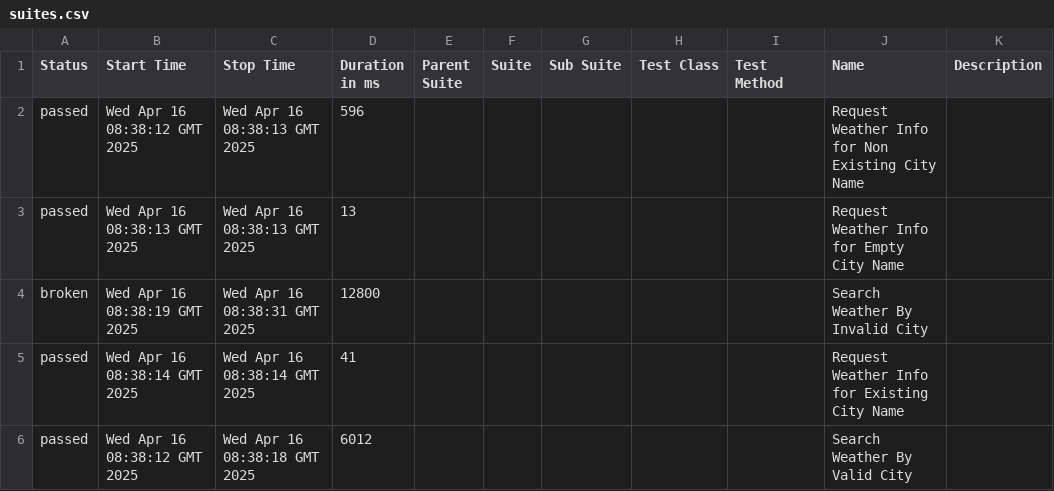
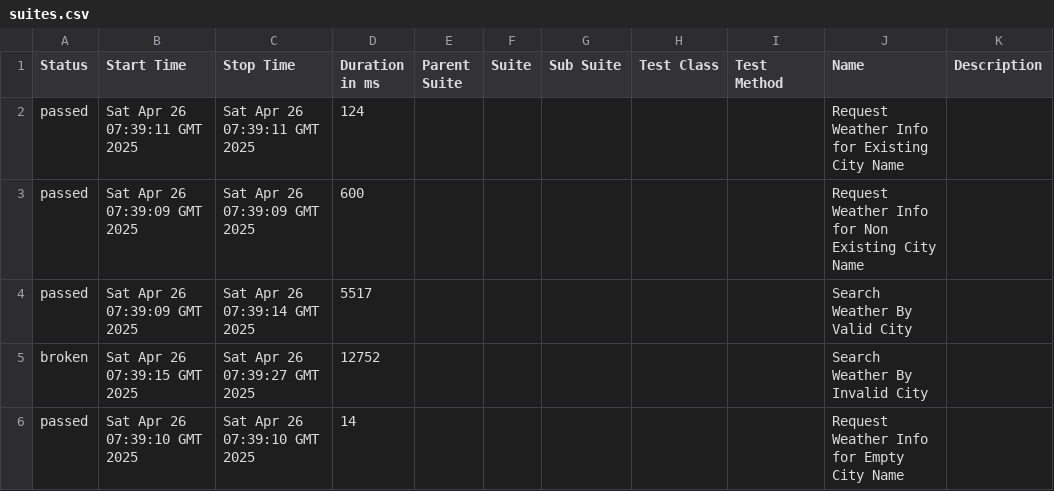
Before and after one commit to jpourdanis/bdd-dotnet, a CSV file: 35/data/suites.csv, drawn as a sheet.

```diff
--- a/35/data/suites.csv
+++ b/35/data/suites.csv
@@ -1,6 +1,6 @@
 "Status","Start Time","Stop Time","Duration in ms","Parent Suite","Suite","Sub Suite","Test Class","Test Method","Name","Description"
-"passed","Wed Apr 16 08:38:12 GMT 2025","Wed Apr 16 08:38:13 GMT 2025","596","","","","","","Request Weather Info for Non Existing City Name",""
-"passed","Wed Apr 16 08:38:13 GMT 2025","Wed Apr 16 08:38:13 GMT 2025","13","","","","","","Request Weather Info for Empty City Name",""
-"broken","Wed Apr 16 08:38:19 GMT 2025","Wed Apr 16 08:38:31 GMT 2025","12800","","","","","","Search Weather By Invalid City",""
-"passed","Wed Apr 16 08:38:14 GMT 2025","Wed Apr 16 08:38:14 GMT 2025","41","","","","","","Request Weather Info for Existing City Name",""
-"passed","Wed Apr 16 08:38:12 GMT 2025","Wed Apr 16 08:38:18 GMT 2025","6012","","","","","","Search Weather By Valid City",""
+"passed","Sat Apr 26 07:39:11 GMT 2025","Sat Apr 26 07:39:11 GMT 2025","124","","","","","","Request Weather Info for Existing City Name",""
+"passed","Sat Apr 26 07:39:09 GMT 2025","Sat Apr 26 07:39:09 GMT 2025","600","","","","","","Request Weather Info for Non Existing City Name",""
+"passed","Sat Apr 26 07:39:09 GMT 2025","Sat Apr 26 07:39:14 GMT 2025","5517","","","","","","Search Weather By Valid City",""
+"broken","Sat Apr 26 07:39:15 GMT 2025","Sat Apr 26 07:39:27 GMT 2025","12752","","","","","","Search Weather By Invalid City",""
+"passed","Sat Apr 26 07:39:10 GMT 2025","Sat Apr 26 07:39:10 GMT 2025","14","","","","","","Request Weather Info for Empty City Name",""
```
Also changed, not shown: 39 other files.
